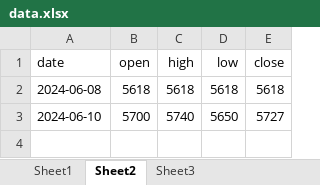
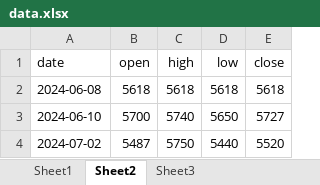
Before and after one commit to Bandit16/OHLC-email, an Excel workbook: data.xlsx, sheet Sheet2, drawn as a sheet; values as stored, in another font and other column widths than the file's, no borders; the diff names each change by its address in the sheet, - before the commit and + after, or states it on an @@ line.

```diff
--- a/data.xlsx (sheet Sheet2)
+++ b/data.xlsx (sheet Sheet2)
+row 4: 2024-07-02 | 5487 | 5750 | 5440 | 5520
```
Also changed, not shown: sheet Sheet1, 1 other file.
